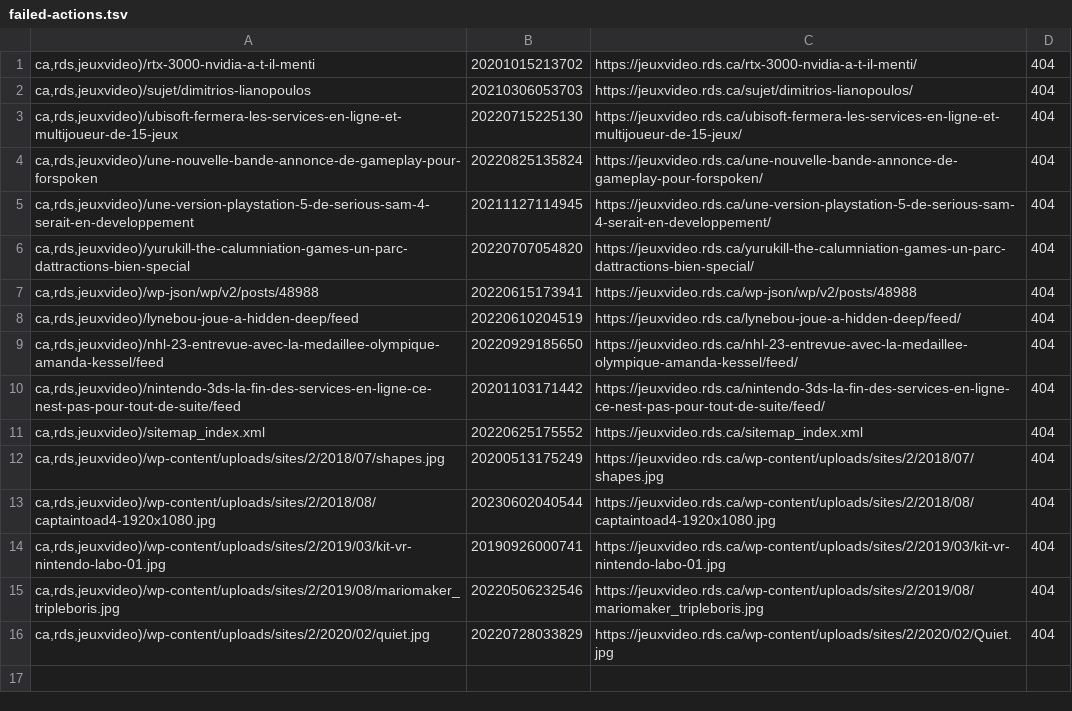
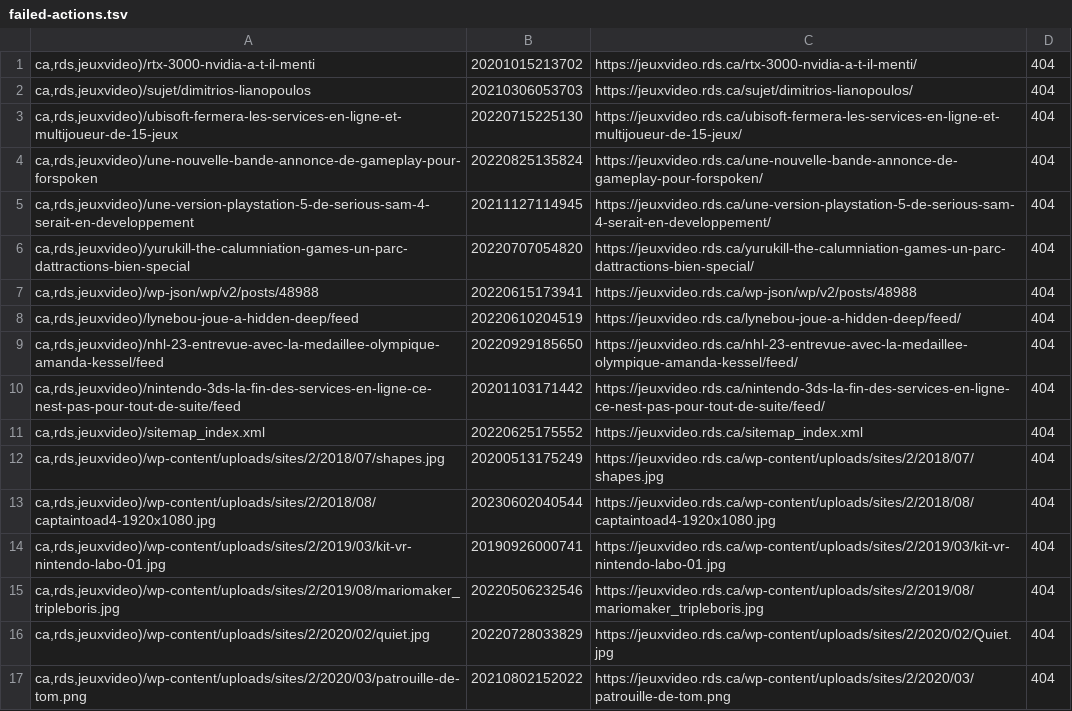
Before and after one commit to mjramos86/archiveRDSV, a TSV file: state/failed-actions.tsv, drawn as a sheet; the diff names each change by its address in the sheet, - before the commit and + after, or states it on an @@ line.

```diff
--- a/state/failed-actions.tsv
+++ b/state/failed-actions.tsv
+row 17: ca,rds,jeuxvideo)/wp-content/uploads/sites/2/2020/03/patrouille-de-tom.png | 20210802152022 | https://jeuxvideo.rds.ca/wp-content/uploads/sites/2/2020/03/patrouille-de-tom.png | 404
```
Also changed, not shown: 9 other files.
